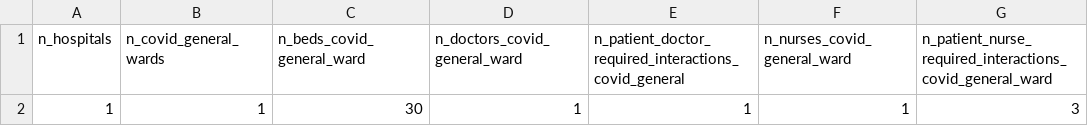
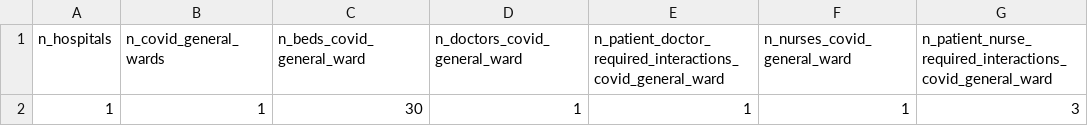
Before and after one commit to JiaanT/OpenABM-Covid19, a CSV file: src/COVID19/default_params/hospital_baseline_parameters.csv, drawn as a sheet; only a part is shown; the diff names each change by its address in the sheet, - before the commit and + after, or states it on an @@ line.

Commit message:
updated "hospital_baseline_parameters.csv": 统一列名称

```diff
--- a/src/COVID19/default_params/hospital_baseline_parameters.csv
+++ b/src/COVID19/default_params/hospital_baseline_parameters.csv
-E1: n_patient_doctor_required_interactions_covid_general
+E1: n_patient_doctor_required_interactions_covid_general_ward
```
